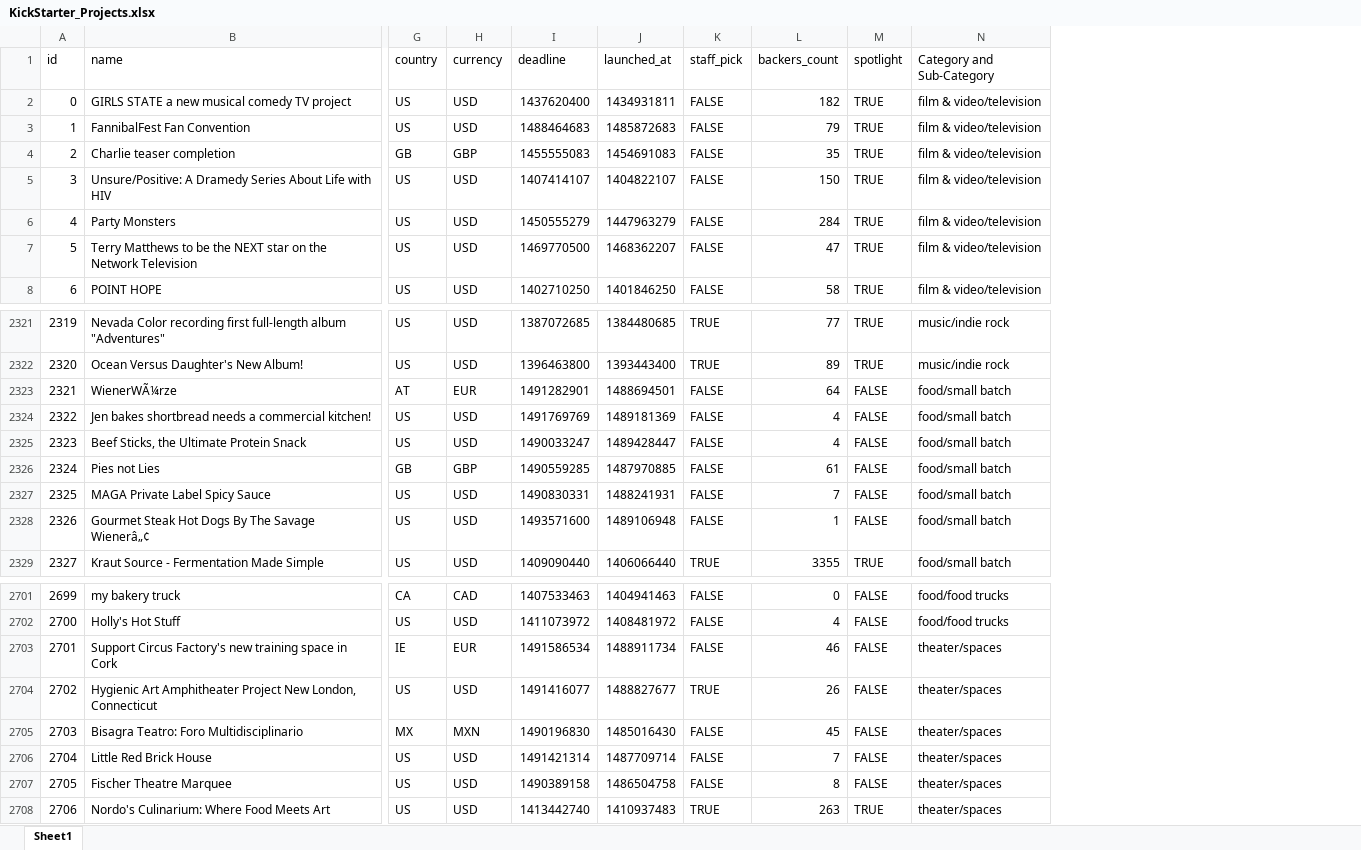
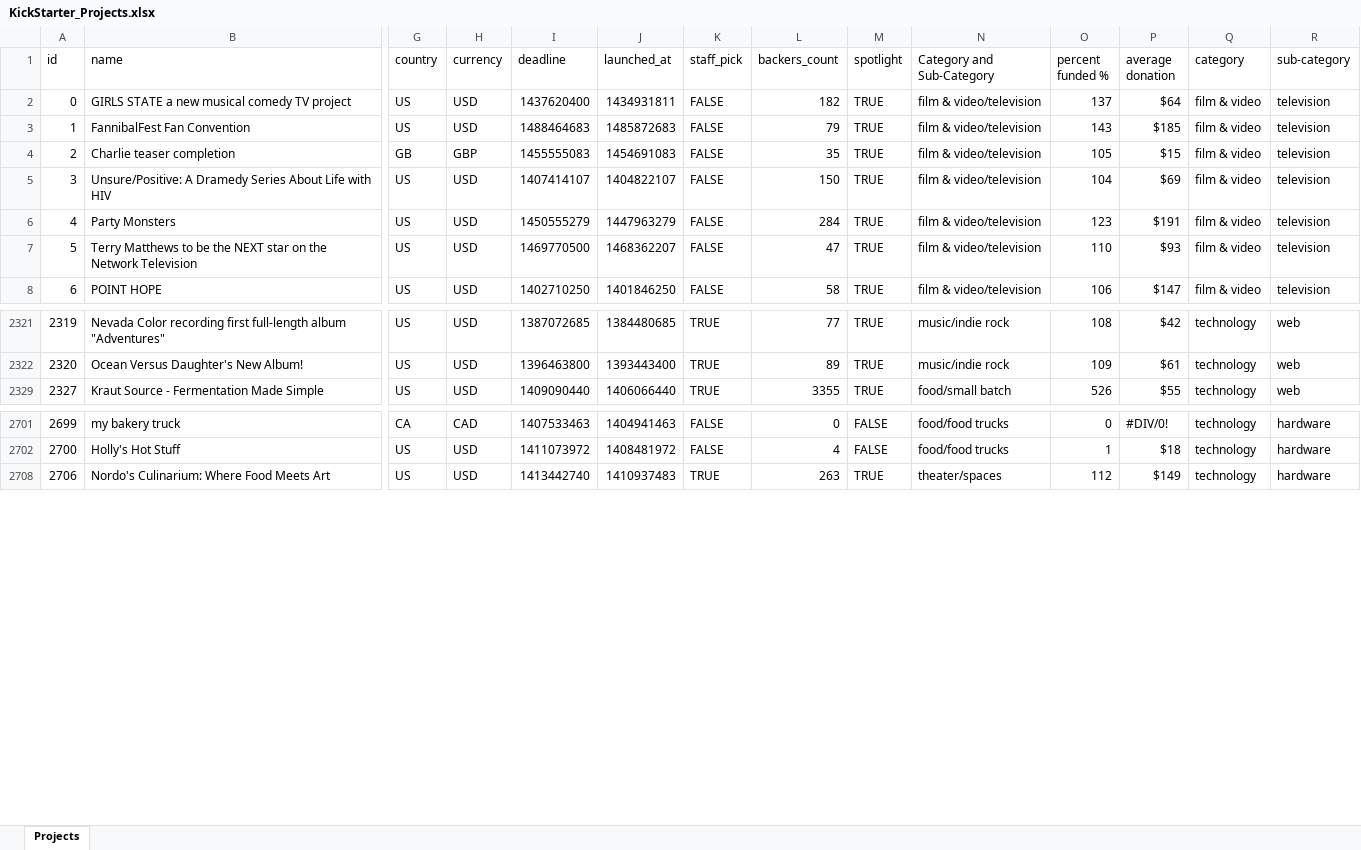
Before and after one commit to Prathamdoshi/KickStarter-Crowdfunding-Projects-Analysis, an Excel workbook: KickStarter_Projects.xlsx, sheet Projects, drawn as a sheet; only a part is shown, gaps mark what is left out; values as stored, in another font and other column widths than the file's, no cell formats; conditional formats not drawn; removed rows and columns are numbered as before the commit, all else as after; rows hold the shown columns only; the diff covers the shown part only; the diff names each change by its address in the sheet, - before the commit and + after, or states it on an @@ line.

Commit message:
Kicstarter Sheet Updated

```diff
--- a/KickStarter_Projects.xlsx (sheet Projects)
+++ b/KickStarter_Projects.xlsx (sheet Projects)
-sheet tab: Sheet1
+sheet tab: Projects
+column O (percent funded %), rows 2-8: 137 | 143 | 105 | 104 | 123 | 110 | 106; rows 2321-2329: 108 | 109 | 526; rows 2701-2708: 0 | 1 | 112
+column P (average donation), rows 2-8: $64 | $185 | $15 | $69 | $191 | $93 | $147; rows 2321-2329: $42 | $61 | $55; rows 2701-2708: #DIV/0! | $18 | $149
+column Q (category), rows 2-8: all film & video; rows 2321-2329: all technology; rows 2701-2708: all technology
+column R (sub-category), rows 2-8: all television; rows 2321-2329: all web; rows 2701-2708: all hardware
-row 2323: 2321 | WienerWÃ¼rze | AT | EUR | 1491282901 | 1488694501 | FALSE | 64 | FALSE | food/small batch
-row 2324: 2322 | Jen bakes shortbread needs a commercial kitchen! | US | USD | 1491769769 | 1489181369 | FALSE | 4 | FALSE | food/small batch
-row 2325: 2323 | Beef Sticks, the Ultimate Protein Snack | US | USD | 1490033247 | 1489428447 | FALSE | 4 | FALSE | food/small batch
-row 2326: 2324 | Pies not Lies | GB | GBP | 1490559285 | 1487970885 | FALSE | 61 | FALSE | food/small batch
-row 2327: 2325 | MAGA Private Label Spicy Sauce | US | USD | 1490830331 | 1488241931 | FALSE | 7 | FALSE | food/small batch
-row 2328: 2326 | Gourmet Steak Hot Dogs By The Savage Wienerâ„¢ | US | USD | 1493571600 | 1489106948 | FALSE | 1 | FALSE | food/small batch
-row 2703: 2701 | Support Circus Factory's new training space in Cork | IE | EUR | 1491586534 | 1488911734 | FALSE | 46 | FALSE | theater/spaces
-row 2704: 2702 | Hygienic Art Amphitheater Project New London, Connecticut | US | USD | 1491416077 | 1488827677 | TRUE | 26 | FALSE | theater/spaces
-row 2705: 2703 | Bisagra Teatro: Foro Multidisciplinario | MX | MXN | 1490196830 | 1485016430 | FALSE | 45 | FALSE | theater/spaces
-row 2706: 2704 | Little Red Brick House | US | USD | 1491421314 | 1487709714 | FALSE | 7 | FALSE | theater/spaces
-row 2707: 2705 | Fischer Theatre Marquee | US | USD | 1490389158 | 1486504758 | FALSE | 8 | FALSE | theater/spaces
```
Also changed, not shown: 39 removed rows elsewhere in this sheet, cell formats, hidden cells, 1 other file.
